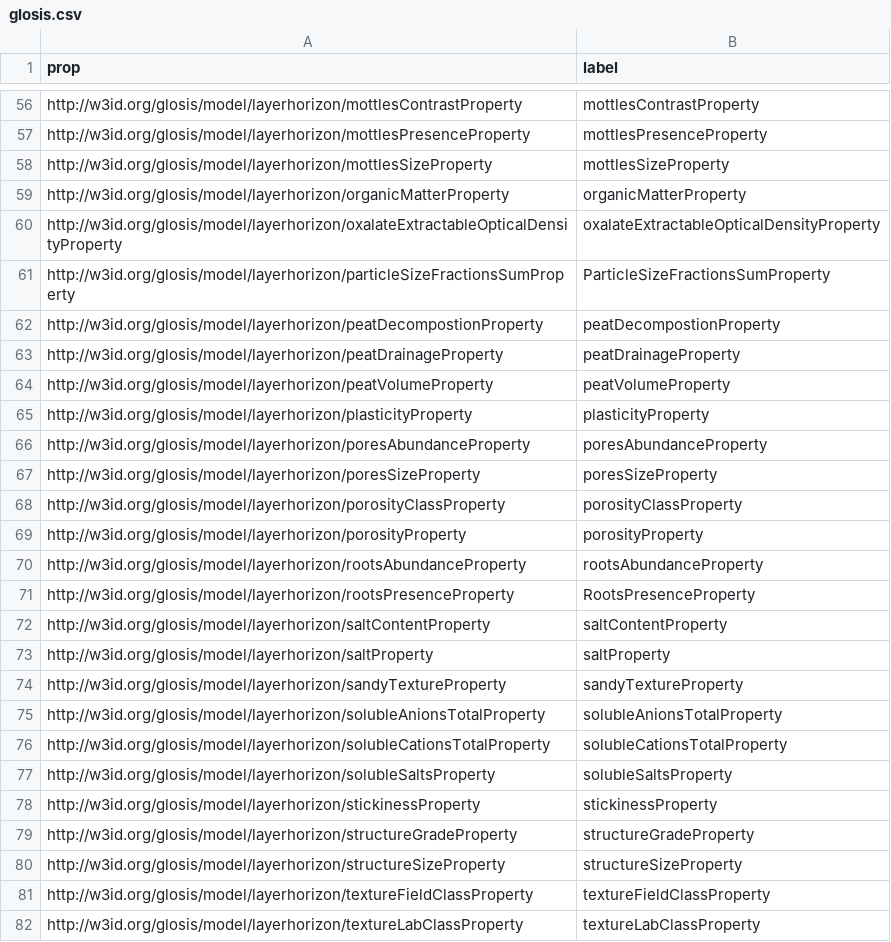
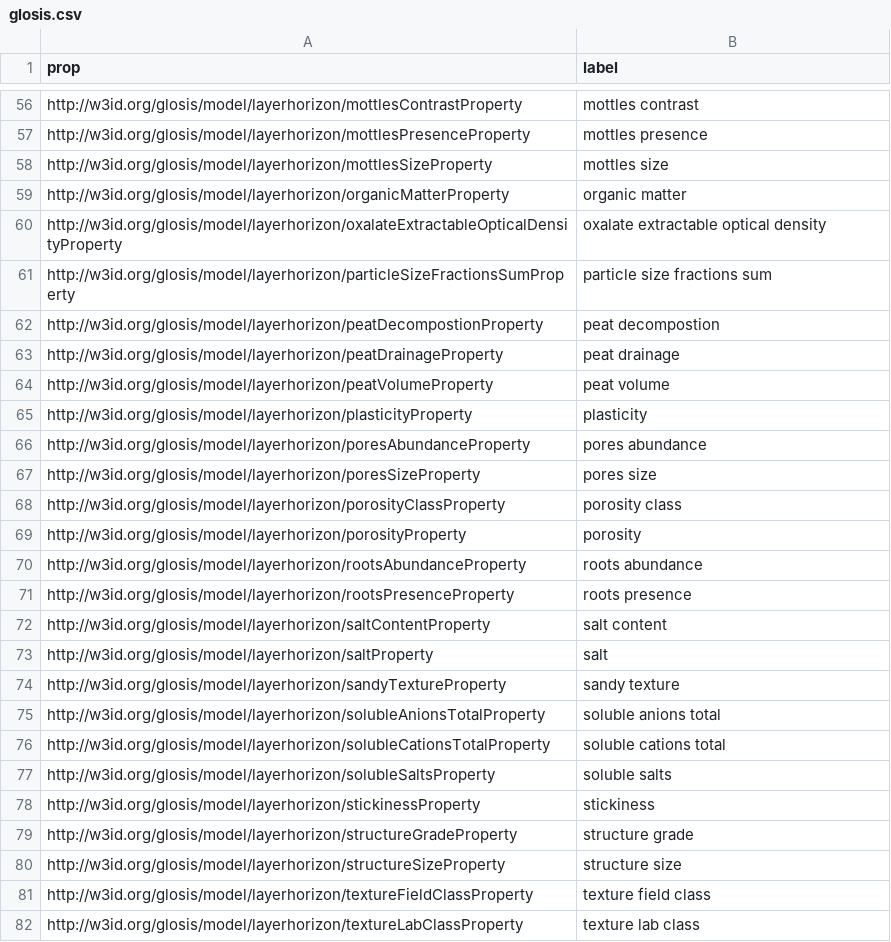
Before and after one commit to soilwise-he/soil-health-knowledge-graph, a CSV file: ex_ontovocabs/glosis.csv, drawn as a sheet; only a part is shown, gaps mark what is left out; the diff covers the shown part only.

```diff
--- a/ex_ontovocabs/glosis.csv
+++ b/ex_ontovocabs/glosis.csv
@@ -56,27 +56,27 @@
-"http://w3id.org/glosis/model/layerhorizon/mottlesContrastProperty","mottlesContrastProperty"
-"http://w3id.org/glosis/model/layerhorizon/mottlesPresenceProperty","mottlesPresenceProperty"
-"http://w3id.org/glosis/model/layerhorizon/mottlesSizeProperty","mottlesSizeProperty"
-"http://w3id.org/glosis/model/layerhorizon/organicMatterProperty","organicMatterProperty"
-"http://w3id.org/glosis/model/layerhorizon/oxalateExtractableOpticalDensityProperty","oxalateExtractableOpticalDensityProperty"
-"http://w3id.org/glosis/model/layerhorizon/particleSizeFractionsSumProperty","ParticleSizeFractionsSumProperty"
-"http://w3id.org/glosis/model/layerhorizon/peatDecompostionProperty","peatDecompostionProperty"
-"http://w3id.org/glosis/model/layerhorizon/peatDrainageProperty","peatDrainageProperty"
-"http://w3id.org/glosis/model/layerhorizon/peatVolumeProperty","peatVolumeProperty"
-"http://w3id.org/glosis/model/layerhorizon/plasticityProperty","plasticityProperty"
-"http://w3id.org/glosis/model/layerhorizon/poresAbundanceProperty","poresAbundanceProperty"
-"http://w3id.org/glosis/model/layerhorizon/poresSizeProperty","poresSizeProperty"
-"http://w3id.org/glosis/model/layerhorizon/porosityClassProperty","porosityClassProperty"
-"http://w3id.org/glosis/model/layerhorizon/porosityProperty","porosityProperty"
-"http://w3id.org/glosis/model/layerhorizon/rootsAbundanceProperty","rootsAbundanceProperty"
-"http://w3id.org/glosis/model/layerhorizon/rootsPresenceProperty","RootsPresenceProperty"
-"http://w3id.org/glosis/model/layerhorizon/saltContentProperty","saltContentProperty"
-"http://w3id.org/glosis/model/layerhorizon/saltProperty","saltProperty"
-"http://w3id.org/glosis/model/layerhorizon/sandyTextureProperty","sandyTextureProperty"
-"http://w3id.org/glosis/model/layerhorizon/solubleAnionsTotalProperty","solubleAnionsTotalProperty"
-"http://w3id.org/glosis/model/layerhorizon/solubleCationsTotalProperty","solubleCationsTotalProperty"
-"http://w3id.org/glosis/model/layerhorizon/solubleSaltsProperty","solubleSaltsProperty"
-"http://w3id.org/glosis/model/layerhorizon/stickinessProperty","stickinessProperty"
-"http://w3id.org/glosis/model/layerhorizon/structureGradeProperty","structureGradeProperty"
-"http://w3id.org/glosis/model/layerhorizon/structureSizeProperty","structureSizeProperty"
-"http://w3id.org/glosis/model/layerhorizon/textureFieldClassProperty","textureFieldClassProperty"
-"http://w3id.org/glosis/model/layerhorizon/textureLabClassProperty","textureLabClassProperty"
+http://w3id.org/glosis/model/layerhorizon/mottlesContrastProperty,mottles contrast
+http://w3id.org/glosis/model/layerhorizon/mottlesPresenceProperty,mottles presence
+http://w3id.org/glosis/model/layerhorizon/mottlesSizeProperty,mottles size
+http://w3id.org/glosis/model/layerhorizon/organicMatterProperty,organic matter
+http://w3id.org/glosis/model/layerhorizon/oxalateExtractableOpticalDensityProperty,oxalate extractable optical density
+http://w3id.org/glosis/model/layerhorizon/particleSizeFractionsSumProperty,particle size fractions sum
+http://w3id.org/glosis/model/layerhorizon/peatDecompostionProperty,peat decompostion
+http://w3id.org/glosis/model/layerhorizon/peatDrainageProperty,peat drainage
+http://w3id.org/glosis/model/layerhorizon/peatVolumeProperty,peat volume
+http://w3id.org/glosis/model/layerhorizon/plasticityProperty,plasticity
+http://w3id.org/glosis/model/layerhorizon/poresAbundanceProperty,pores abundance
+http://w3id.org/glosis/model/layerhorizon/poresSizeProperty,pores size
+http://w3id.org/glosis/model/layerhorizon/porosityClassProperty,porosity class
+http://w3id.org/glosis/model/layerhorizon/porosityProperty,porosity
+http://w3id.org/glosis/model/layerhorizon/rootsAbundanceProperty,roots abundance
+http://w3id.org/glosis/model/layerhorizon/rootsPresenceProperty,roots presence
+http://w3id.org/glosis/model/layerhorizon/saltContentProperty,salt content
+http://w3id.org/glosis/model/layerhorizon/saltProperty,salt
+http://w3id.org/glosis/model/layerhorizon/sandyTextureProperty,sandy texture
+http://w3id.org/glosis/model/layerhorizon/solubleAnionsTotalProperty,soluble anions total
+http://w3id.org/glosis/model/layerhorizon/solubleCationsTotalProperty,soluble cations total
+http://w3id.org/glosis/model/layerhorizon/solubleSaltsProperty,soluble salts
+http://w3id.org/glosis/model/layerhorizon/stickinessProperty,stickiness
+http://w3id.org/glosis/model/layerhorizon/structureGradeProperty,structure grade
+http://w3id.org/glosis/model/layerhorizon/structureSizeProperty,structure size
+http://w3id.org/glosis/model/layerhorizon/textureFieldClassProperty,texture field class
+http://w3id.org/glosis/model/layerhorizon/textureLabClassProperty,texture lab class
```
Also changed, not shown: 127 edited cells elsewhere in this file.
